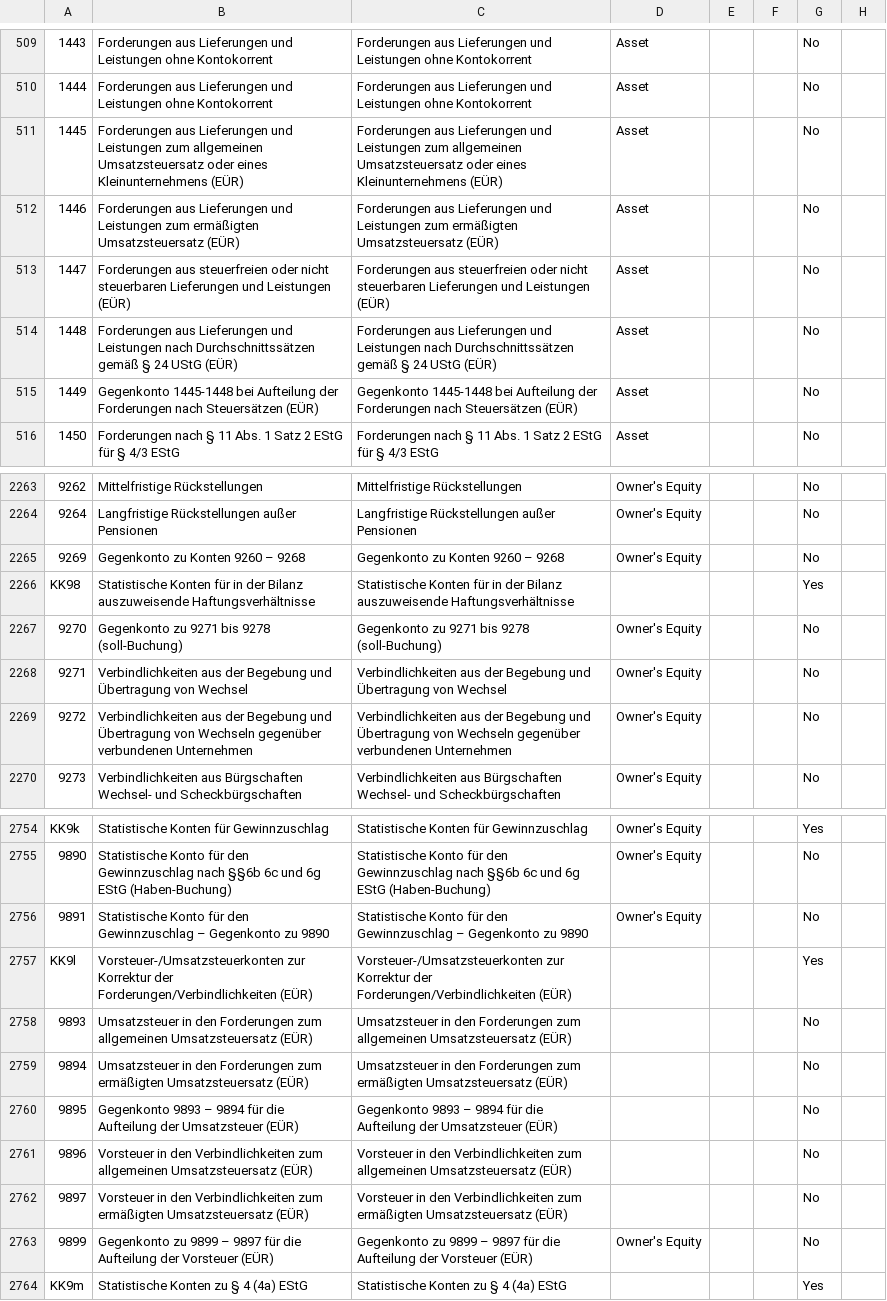
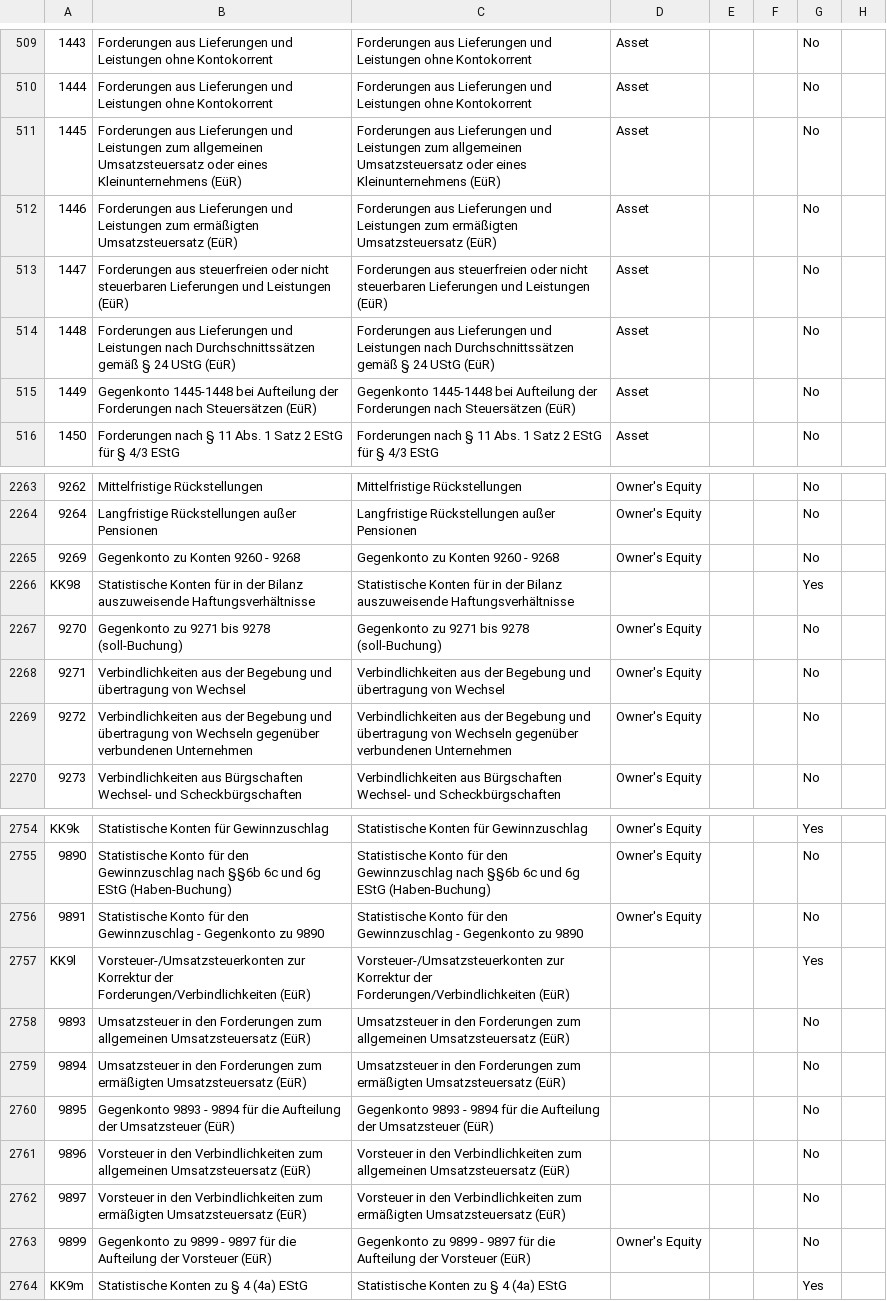
Before and after one commit to comitsrl/adempiere361, a CSV file: data/import/AccountingDE_SKR03.csv, drawn as a sheet; only a part is shown, gaps mark what is left out; the diff covers the shown part only; the diff names each change by its address in the sheet, - before the commit and + after, or states it on an @@ line.

```diff
--- a/data/import/AccountingDE_SKR03.csv
+++ b/data/import/AccountingDE_SKR03.csv
-B511: …eines Kleinunternehmens (EÜR)
+B511: …eines Kleinunternehmens (EüR)
-C511: …eines Kleinunternehmens (EÜR)
+C511: …eines Kleinunternehmens (EüR)
-B512: …ermäßigten Umsatzsteuersatz (EÜR)
+B512: …ermäßigten Umsatzsteuersatz (EüR)
-C512: …ermäßigten Umsatzsteuersatz (EÜR)
+C512: …ermäßigten Umsatzsteuersatz (EüR)
-B513: …und Leistungen (EÜR)
+B513: …und Leistungen (EüR)
-C513: …und Leistungen (EÜR)
+C513: …und Leistungen (EüR)
-B514: …24 UStG (EÜR)
+B514: …24 UStG (EüR)
-C514: …24 UStG (EÜR)
+C514: …24 UStG (EüR)
-B515: …nach Steuersätzen (EÜR)
+B515: …nach Steuersätzen (EüR)
-C515: …nach Steuersätzen (EÜR)
+C515: …nach Steuersätzen (EüR)
-B2265: Gegenkonto zu Konten 9260 – 9268
+B2265: Gegenkonto zu Konten 9260 - 9268
-C2265: Gegenkonto zu Konten 9260 – 9268
+C2265: Gegenkonto zu Konten 9260 - 9268
-B2268: …Begebung und Übertragung von Wechsel
+B2268: …Begebung und übertragung von Wechsel
-C2268: …Begebung und Übertragung von Wechsel
+C2268: …Begebung und übertragung von Wechsel
-B2269: …Begebung und Übertragung von Wechseln…
+B2269: …Begebung und übertragung von Wechseln…
-C2269: …Begebung und Übertragung von Wechseln…
+C2269: …Begebung und übertragung von Wechseln…
-B2756: …den Gewinnzuschlag – Gegenkonto zu…
+B2756: …den Gewinnzuschlag - Gegenkonto zu…
-C2756: …den Gewinnzuschlag – Gegenkonto zu…
+C2756: …den Gewinnzuschlag - Gegenkonto zu…
-B2757: …der Forderungen/Verbindlichkeiten (EÜR)
+B2757: …der Forderungen/Verbindlichkeiten (EüR)
-C2757: …der Forderungen/Verbindlichkeiten (EÜR)
+C2757: …der Forderungen/Verbindlichkeiten (EüR)
-B2758: …allgemeinen Umsatzsteuersatz (EÜR)
+B2758: …allgemeinen Umsatzsteuersatz (EüR)
-C2758: …allgemeinen Umsatzsteuersatz (EÜR)
+C2758: …allgemeinen Umsatzsteuersatz (EüR)
-B2759: …ermäßigten Umsatzsteuersatz (EÜR)
+B2759: …ermäßigten Umsatzsteuersatz (EüR)
-C2759: …ermäßigten Umsatzsteuersatz (EÜR)
+C2759: …ermäßigten Umsatzsteuersatz (EüR)
-B2760: Gegenkonto 9893 – 9894 für die Aufteilung der Umsatzsteuer (EÜR)
+B2760: Gegenkonto 9893 - 9894 für die Aufteilung der Umsatzsteuer (EüR)
-C2760: Gegenkonto 9893 – 9894 für die Aufteilung der Umsatzsteuer (EÜR)
+C2760: Gegenkonto 9893 - 9894 für die Aufteilung der Umsatzsteuer (EüR)
-B2761: …allgemeinen Umsatzsteuersatz (EÜR)
+B2761: …allgemeinen Umsatzsteuersatz (EüR)
-C2761: …allgemeinen Umsatzsteuersatz (EÜR)
+C2761: …allgemeinen Umsatzsteuersatz (EüR)
-B2762: …ermäßigten Umsatzsteuersatz (EÜR)
+B2762: …ermäßigten Umsatzsteuersatz (EüR)
-C2762: …ermäßigten Umsatzsteuersatz (EÜR)
+C2762: …ermäßigten Umsatzsteuersatz (EüR)
-B2763: …zu 9899 – 9897 für die Aufteilung der Vorsteuer (EÜR)
+B2763: …zu 9899 - 9897 für die Aufteilung der Vorsteuer (EüR)
-C2763: …zu 9899 – 9897 für die Aufteilung der Vorsteuer (EÜR)
+C2763: …zu 9899 - 9897 für die Aufteilung der Vorsteuer (EüR)
```
Also changed, not shown: 108 edited cells elsewhere in this file, 1 other file.
